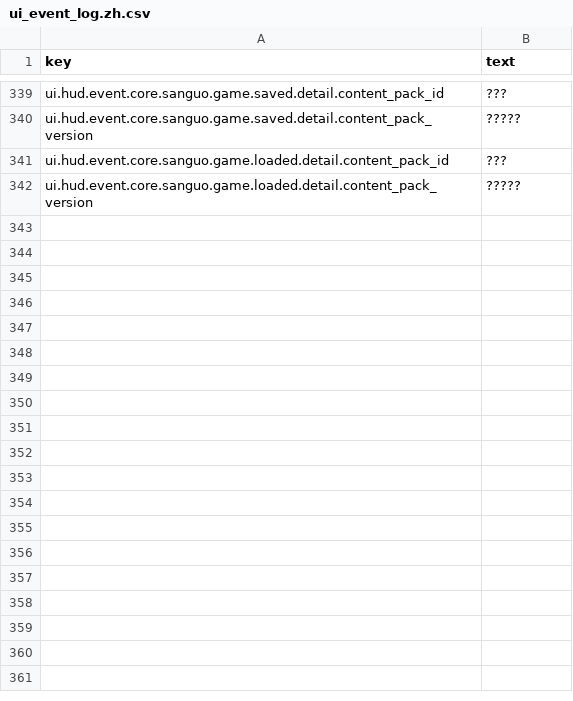
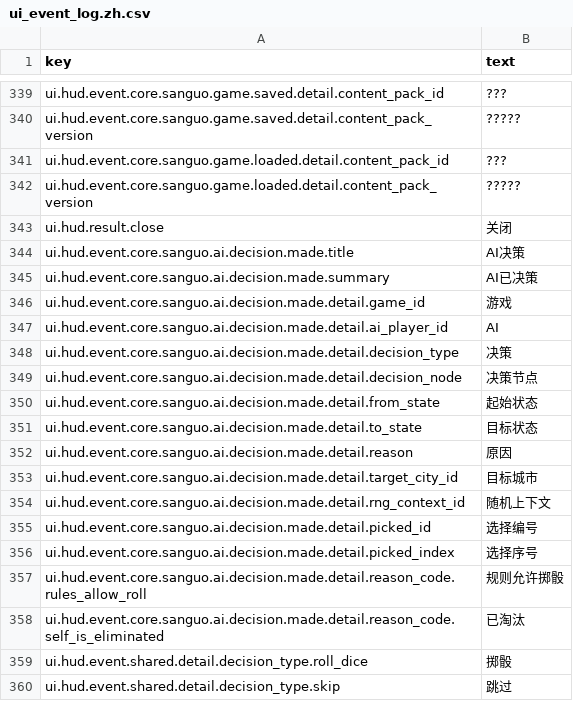
Before and after one commit to skyoxu/sanguo, a CSV file: Game.Godot/Translations/ui_event_log.zh.csv, drawn as a sheet; only a part is shown, gaps mark what is left out; the diff names each change by its address in the sheet, - before the commit and + after, or states it on an @@ line.

Commit message:
feat(ui): show action results and ai decisions

```diff
--- a/Game.Godot/Translations/ui_event_log.zh.csv
+++ b/Game.Godot/Translations/ui_event_log.zh.csv
+row 343: ui.hud.result.close | 关闭
+row 344: ui.hud.event.core.sanguo.ai.decision.made.title | AI决策
+row 345: ui.hud.event.core.sanguo.ai.decision.made.summary | AI已决策
+row 346: ui.hud.event.core.sanguo.ai.decision.made.detail.game_id | 游戏
+row 347: ui.hud.event.core.sanguo.ai.decision.made.detail.ai_player_id | AI
+row 348: ui.hud.event.core.sanguo.ai.decision.made.detail.decision_type | 决策
+row 349: ui.hud.event.core.sanguo.ai.decision.made.detail.decision_node | 决策节点
+row 350: ui.hud.event.core.sanguo.ai.decision.made.detail.from_state | 起始状态
+row 351: ui.hud.event.core.sanguo.ai.decision.made.detail.to_state | 目标状态
+row 352: ui.hud.event.core.sanguo.ai.decision.made.detail.reason | 原因
+row 353: ui.hud.event.core.sanguo.ai.decision.made.detail.target_city_id | 目标城市
+row 354: ui.hud.event.core.sanguo.ai.decision.made.detail.rng_context_id | 随机上下文
+row 355: ui.hud.event.core.sanguo.ai.decision.made.detail.picked_id | 选择编号
+row 356: ui.hud.event.core.sanguo.ai.decision.made.detail.picked_index | 选择序号
+row 357: ui.hud.event.core.sanguo.ai.decision.made.detail.reason_code.rules_allow_roll | 规则允许掷骰
+row 358: ui.hud.event.core.sanguo.ai.decision.made.detail.reason_code.self_is_eliminated | 已淘汰
+row 359: ui.hud.event.shared.detail.decision_type.roll_dice | 掷骰
+row 360: ui.hud.event.shared.detail.decision_type.skip | 跳过
```
Also changed, not shown: Game.Godot/Translations/ui_event_log.en.csv, 10 other files.
